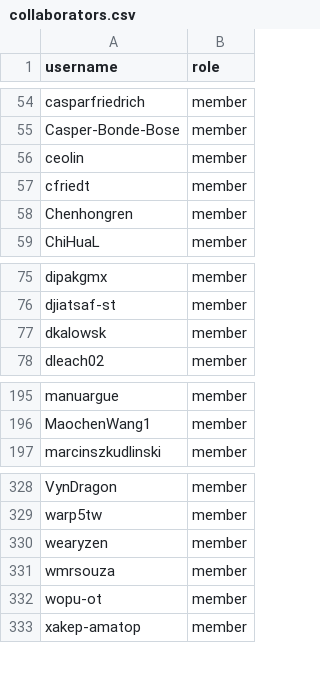
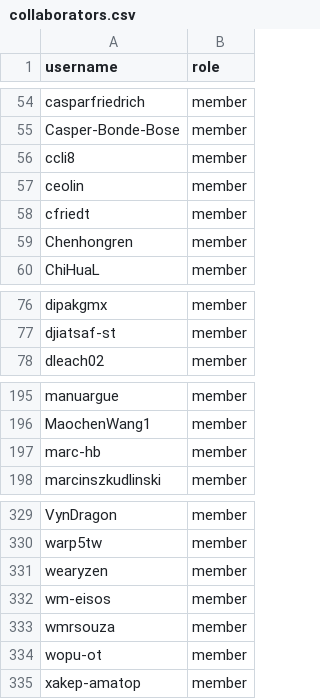
Before and after one commit to zephyrproject-rtos/infrastructure, a CSV file: terraform/github-zephyrproject-rtos/team/team-members/collaborators.csv, drawn as a sheet; only a part is shown, gaps mark what is left out.

Commit message:
github: Sync with MAINTAINERS.yml
Sync team and repository members with
MAINTAINERS.yml@42640b19d5884179fc9936100849c6145b6dc41a.

Signed-off-by: Stephanos Ioannidis <root@stephanos.io>

```diff
--- a/terraform/github-zephyrproject-rtos/team/team-members/collaborators.csv
+++ b/terraform/github-zephyrproject-rtos/team/team-members/collaborators.csv
@@ -55,2 +55,3 @@ casparfriedrich,member
 Casper-Bonde-Bose,member
+ccli8,member
 ceolin,member
@@ -76,3 +77,2 @@ dipakgmx,member
 djiatsaf-st,member
-dkalowsk,member
 dleach02,member
@@ -196,2 +196,3 @@ manuargue,member
 MaochenWang1,member
+marc-hb,member
 marcinszkudlinski,member
@@ -330,2 +331,3 @@ warp5tw,member
 wearyzen,member
+wm-eisos,member
 wmrsouza,member
```
Also changed, not shown: terraform/github-zephyrproject-rtos/team/team-members/contributors.csv, terraform/github-zephyrproject-rtos/team/team-members/maintainers.csv, 2 other files.
